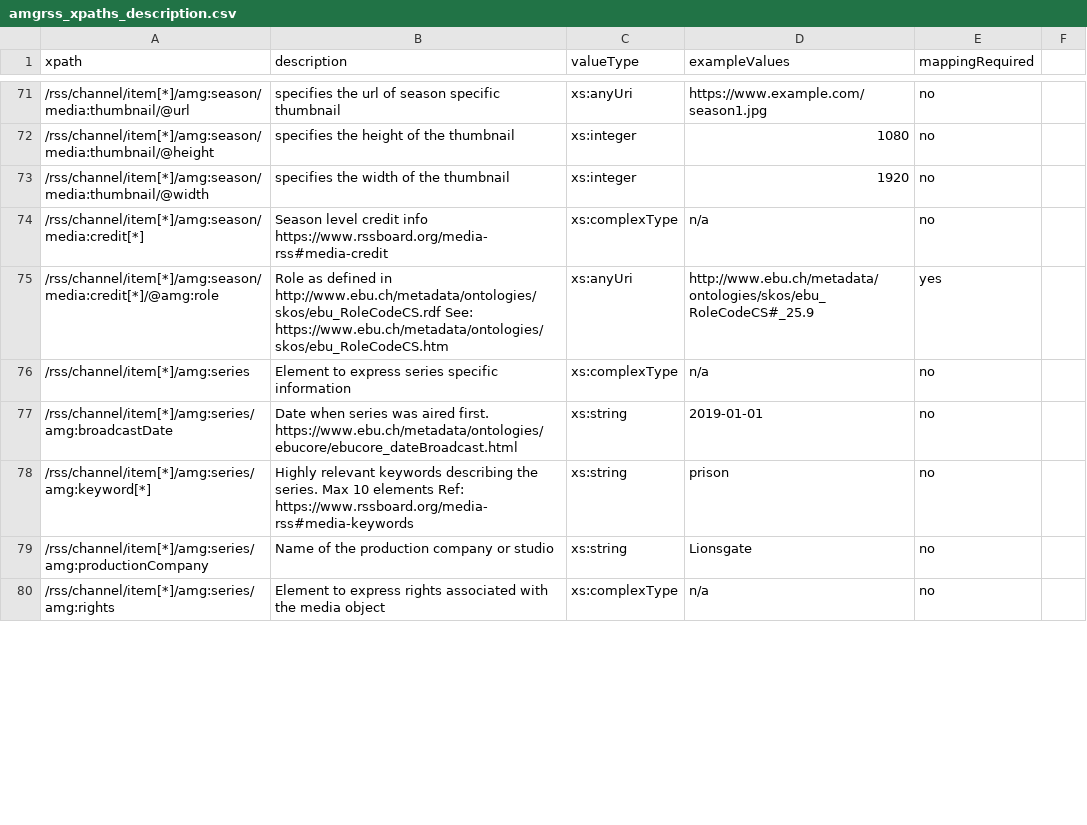
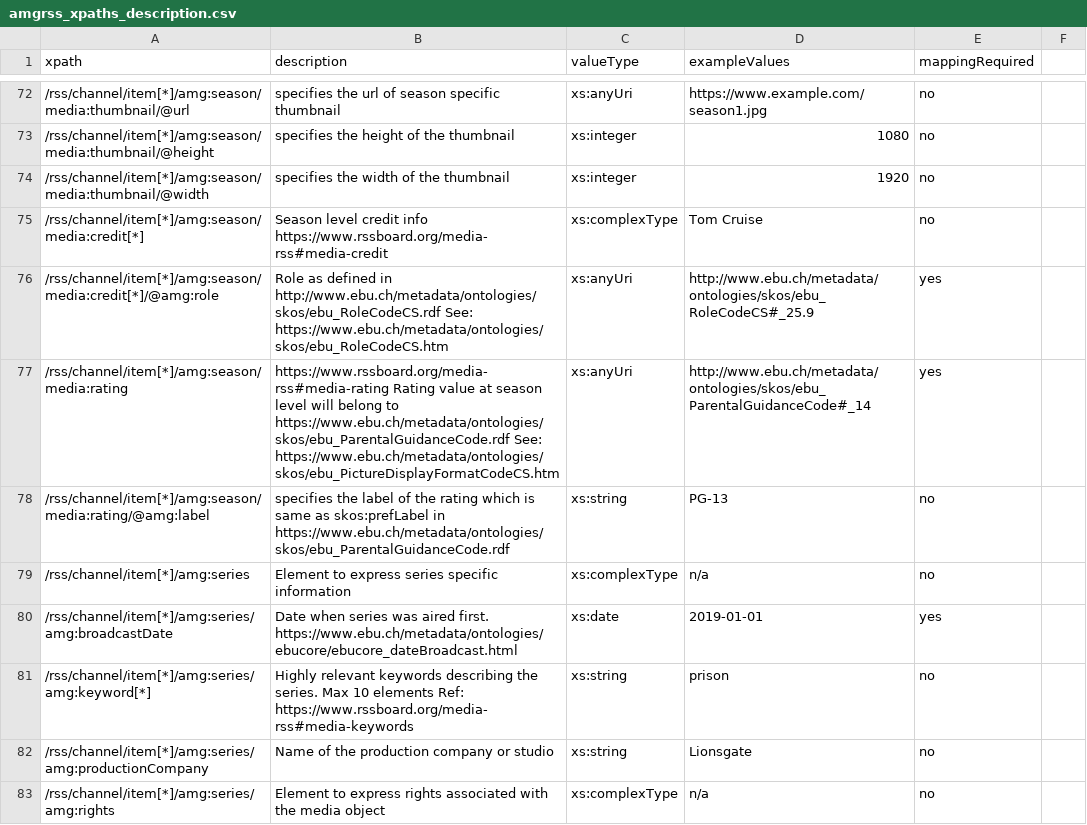
Before and after one commit to amagimedia/metadata, a CSV file: amgrss_schemas/amgrss_xpaths_description.csv, drawn as a sheet; only a part is shown, gaps mark what is left out; the diff covers the shown part only.

Commit message:
Amgrss Spec updates (#13)
* Added externalId. Added rating to series also.

* rating added for series and season. externalId added. ebucore skos country code added

```diff
--- a/amgrss_schemas/amgrss_xpaths_description.csv
+++ b/amgrss_schemas/amgrss_xpaths_description.csv
@@ -73,6 +74,8 @@ xpath, description, valueType, exampleValues, mappingRequired
 /rss/channel/item[*]/amg:season/media:thumbnail/@width, specifies the width of the thumbnail, xs:integer, "1920", no
-/rss/channel/item[*]/amg:season/media:credit[*], Season level credit info https://www.rssboard.org/media-rss#media-credit, xs:complexType, n/a, no
+/rss/channel/item[*]/amg:season/media:credit[*], Season level credit info https://www.rssboard.org/media-rss#media-credit, xs:complexType, "Tom Cruise", no
 /rss/channel/item[*]/amg:season/media:credit[*]/@amg:role, Role as defined in http://www.ebu.ch/metadata/ontologies/skos/ebu_RoleCodeCS.rdf See: https://www.ebu.ch/metadata/ontologies/skos/ebu_RoleCodeCS.htm, xs:anyUri, "http://www.ebu.ch/metadata/ontologies/skos/ebu_RoleCodeCS#_25.9", yes
+/rss/channel/item[*]/amg:season/media:rating, https://www.rssboard.org/media-rss#media-rating Rating value at season level will belong to https://www.ebu.ch/metadata/ontologies/skos/ebu_ParentalGuidanceCode.rdf See: https://www.ebu.ch/metadata/ontologies/skos/ebu_PictureDisplayFormatCodeCS.htm, xs:anyUri, "http://www.ebu.ch/metadata/ontologies/skos/ebu_ParentalGuidanceCode#_14", yes
+/rss/channel/item[*]/amg:season/media:rating/@amg:label, specifies the label of the rating which is same as skos:prefLabel in https://www.ebu.ch/metadata/ontologies/skos/ebu_ParentalGuidanceCode.rdf, xs:string, "PG-13", no
 /rss/channel/item[*]/amg:series, Element to express series specific information, xs:complexType, n/a, no
-/rss/channel/item[*]/amg:series/amg:broadcastDate, Date when series was aired first. https://www.ebu.ch/metadata/ontologies/ebucore/ebucore_dateBroadcast.html, xs:string, "2019-01-01", no
+/rss/channel/item[*]/amg:series/amg:broadcastDate, Date when series was aired first. https://www.ebu.ch/metadata/ontologies/ebucore/ebucore_dateBroadcast.html, xs:date, "2019-01-01", yes
 /rss/channel/item[*]/amg:series/amg:keyword[*], Highly relevant keywords describing the series. Max 10 elements Ref: https://www.rssboard.org/media-rss#media-keywords, xs:string, "prison", no
```
Also changed, not shown: 6 added rows, 1 removed row and 18 edited cells elsewhere in this file, 5 other files.
